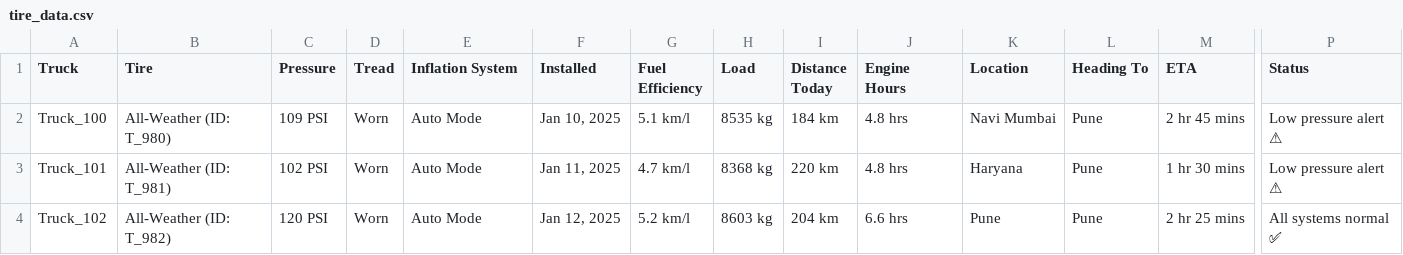
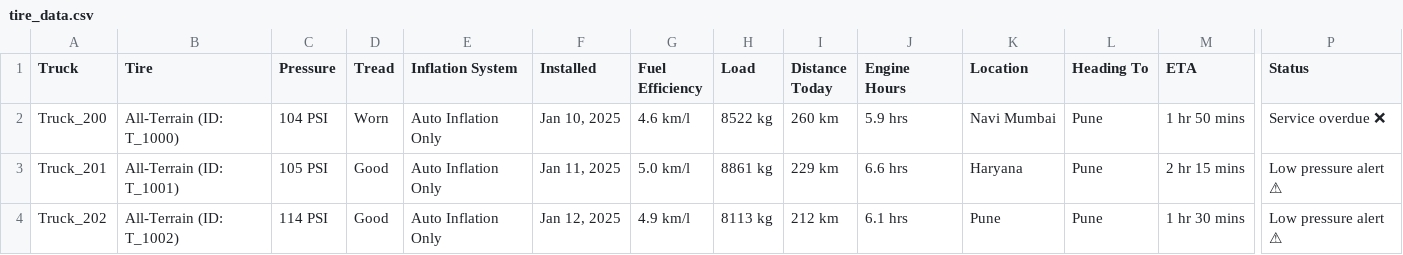
Before and after one commit to MalyajNailwal/whatsapp-bot, a CSV file: tire_data.csv, drawn as a sheet; only a part is shown, gaps mark what is left out; the diff covers the shown part only; the diff names each change by its address in the sheet, - before the commit and + after, or states it on an @@ line.

Commit message:
Updated tire data with inflation/deflation modes and realistic values

```diff
--- a/tire_data.csv
+++ b/tire_data.csv
-A2 (Truck): Truck_100
+A2 (Truck): Truck_200
-B2 (Tire): All-Weather (ID: T_980)
+B2 (Tire): All-Terrain (ID: T_1000)
-C2 (Pressure): 109 PSI
+C2 (Pressure): 104 PSI
-E2:E4 (Inflation System): Auto Mode
+E2:E4 (Inflation System): Auto Inflation Only
-G2 (Fuel Efficiency): 5.1 km/l
+G2 (Fuel Efficiency): 4.6 km/l
-H2 (Load): 8535 kg
+H2 (Load): 8522 kg
-I2 (Distance Today): 184 km
+I2 (Distance Today): 260 km
-J2 (Engine Hours): 4.8 hrs
+J2 (Engine Hours): 5.9 hrs
-M2 (ETA): 2 hr 45 mins
+M2 (ETA): 1 hr 50 mins
-P2 (Status): Low pressure alert ⚠
+P2 (Status): Service overdue ❌
-A3 (Truck): Truck_101
+A3 (Truck): Truck_201
-B3 (Tire): All-Weather (ID: T_981)
+B3 (Tire): All-Terrain (ID: T_1001)
-C3 (Pressure): 102 PSI
+C3 (Pressure): 105 PSI
-D3:D4 (Tread): Worn
+D3:D4 (Tread): Good
-G3 (Fuel Efficiency): 4.7 km/l
+G3 (Fuel Efficiency): 5.0 km/l
-H3 (Load): 8368 kg
+H3 (Load): 8861 kg
-I3 (Distance Today): 220 km
+I3 (Distance Today): 229 km
-J3 (Engine Hours): 4.8 hrs
+J3 (Engine Hours): 6.6 hrs
-M3 (ETA): 1 hr 30 mins
+M3 (ETA): 2 hr 15 mins
-A4 (Truck): Truck_102
+A4 (Truck): Truck_202
-B4 (Tire): All-Weather (ID: T_982)
+B4 (Tire): All-Terrain (ID: T_1002)
-C4 (Pressure): 120 PSI
+C4 (Pressure): 114 PSI
-G4 (Fuel Efficiency): 5.2 km/l
+G4 (Fuel Efficiency): 4.9 km/l
-H4 (Load): 8603 kg
+H4 (Load): 8113 kg
-I4 (Distance Today): 204 km
+I4 (Distance Today): 212 km
-J4 (Engine Hours): 6.6 hrs
+J4 (Engine Hours): 6.1 hrs
-M4 (ETA): 2 hr 25 mins
+M4 (ETA): 1 hr 30 mins
-P4 (Status): All systems normal ✅
+P4 (Status): Low pressure alert ⚠
```
Also changed, not shown: 121 edited cells elsewhere in this file.
